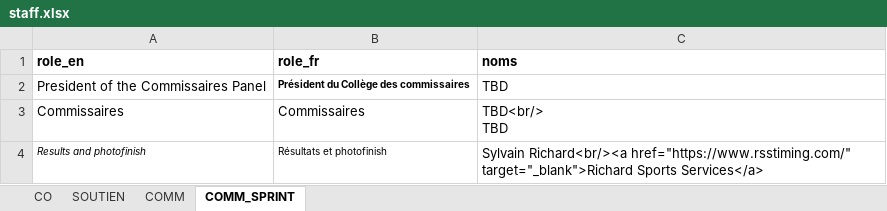
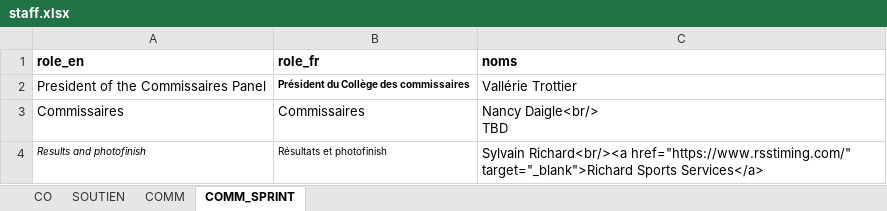
Before and after one commit to TourAbitibi/guide2024, an Excel workbook: excel/staff.xlsx, sheet COMM_SPRINT, drawn as a sheet; values as stored, in another font and other column widths than the file's, no borders; ↵ is a line break in a cell; the diff names each change by its address in the sheet, - before the commit and + after, or states it on an @@ line.

```diff
--- a/excel/staff.xlsx (sheet COMM_SPRINT)
+++ b/excel/staff.xlsx (sheet COMM_SPRINT)
-C2 (noms): TBD
+C2 (noms): Vallérie Trottier
-C3 (noms): TBD<br/> ↵ TBD
+C3 (noms): Nancy Daigle<br/> ↵ TBD
```
Also changed, not shown: sheet CO, sheet SOUTIEN, sheet COMM.
